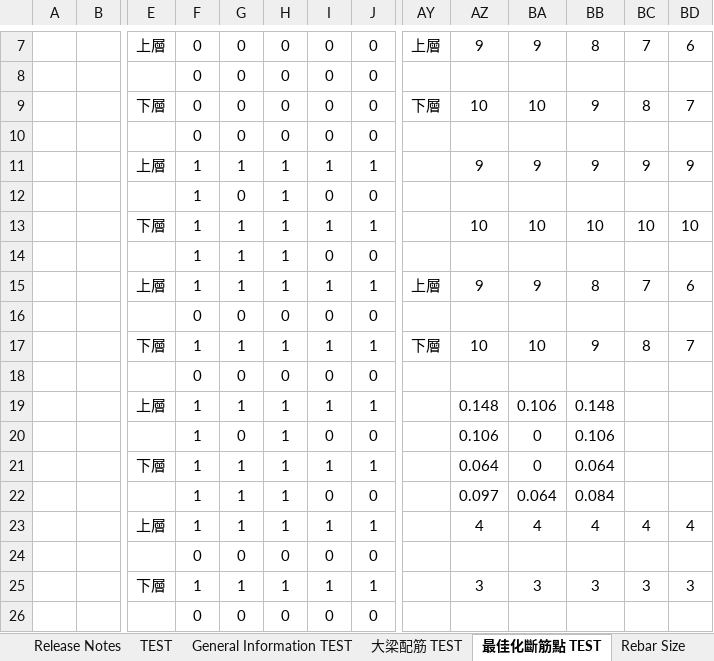
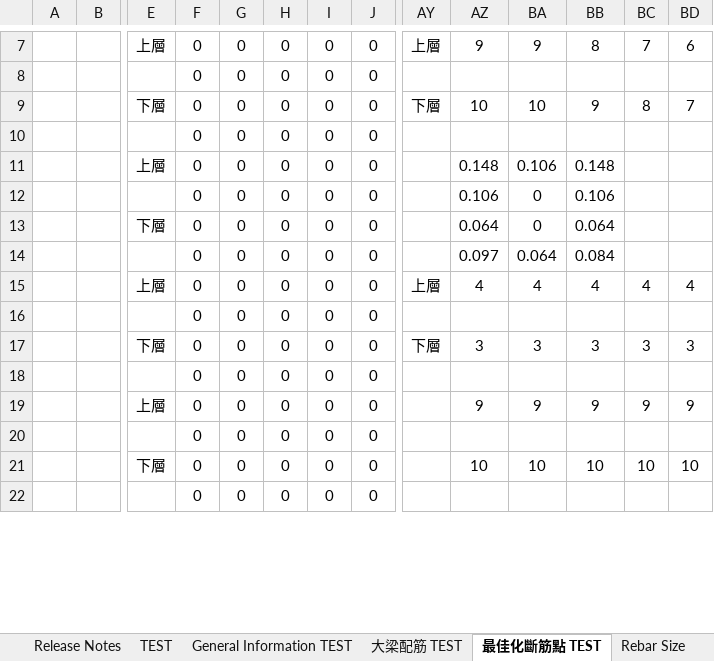
Before and after one commit to skyran1278/VbaProject, an Excel workbook: 20180126_SmartSplice/SmartSplice.xlsm, sheet 最佳化斷筋點 TEST, drawn as a sheet; only a part is shown, gaps mark what is left out; values as stored, in another font and other column widths than the file's, no borders; conditional formats not drawn; removed rows and columns are numbered as before the commit, all else as after; rows hold the shown columns only; the diff covers the shown part only; the diff names each change by its address in the sheet, - before the commit and + after, or states it on an @@ line.

```diff
--- a/20180126_SmartSplice/SmartSplice.xlsm (sheet 最佳化斷筋點 TEST)
+++ b/20180126_SmartSplice/SmartSplice.xlsm (sheet 最佳化斷筋點 TEST)
-row 11:  |  | 上層 | 1 | 1 | 1 | 1 | 1 |  | 9 | 9 | 9 | 9 | 9
+row 11:  |  | 上層 | 0 | 0 | 0 | 0 | 0 |  | 0.148 | 0.106 | 0.148
-F12: 1
+F12: 0
-H12: 1
+H12: 0
-AZ12: (empty)
+AZ12: 0.106
-BA12: (empty)
+BA12: 0
-BB12: (empty)
+BB12: 0.106
-row 13:  |  | 下層 | 1 | 1 | 1 | 1 | 1 |  | 10 | 10 | 10 | 10 | 10
+row 13:  |  | 下層 | 0 | 0 | 0 | 0 | 0 |  | 0.064 | 0 | 0.064
-F14: 1
+F14: 0
-G14: 1
+G14: 0
-H14: 1
+H14: 0
-AZ14: (empty)
+AZ14: 0.097
-BA14: (empty)
+BA14: 0.064
-BB14: (empty)
+BB14: 0.084
-row 15:  |  | 上層 | 1 | 1 | 1 | 1 | 1 | 上層 | 9 | 9 | 8 | 7 | 6
+row 15:  |  | 上層 | 0 | 0 | 0 | 0 | 0 | 上層 | 4 | 4 | 4 | 4 | 4
-row 17:  |  | 下層 | 1 | 1 | 1 | 1 | 1 | 下層 | 10 | 10 | 9 | 8 | 7
+row 17:  |  | 下層 | 0 | 0 | 0 | 0 | 0 | 下層 | 3 | 3 | 3 | 3 | 3
-row 19:  |  | 上層 | 1 | 1 | 1 | 1 | 1 |  | 0.148 | 0.106 | 0.148
-row 20:  |  |  | 1 | 0 | 1 | 0 | 0 |  | 0.106 | 0 | 0.106
-row 21:  |  | 下層 | 1 | 1 | 1 | 1 | 1 |  | 0.064 | 0 | 0.064
-row 22:  |  |  | 1 | 1 | 1 | 0 | 0 |  | 0.097 | 0.064 | 0.084
-row 23:  |  | 上層 | 1 | 1 | 1 | 1 | 1 |  | 4 | 4 | 4 | 4 | 4
+row 19:  |  | 上層 | 0 | 0 | 0 | 0 | 0 |  | 9 | 9 | 9 | 9 | 9
-row 25:  |  | 下層 | 1 | 1 | 1 | 1 | 1 |  | 3 | 3 | 3 | 3 | 3
+row 21:  |  | 下層 | 0 | 0 | 0 | 0 | 0 |  | 10 | 10 | 10 | 10 | 10
```
Also changed, not shown: 5 added rows, 1 removed row, 24 edited cells and merged cells elsewhere in this sheet, sheet 最佳化斷筋點, sheet TEST, formulas that keep their value.
